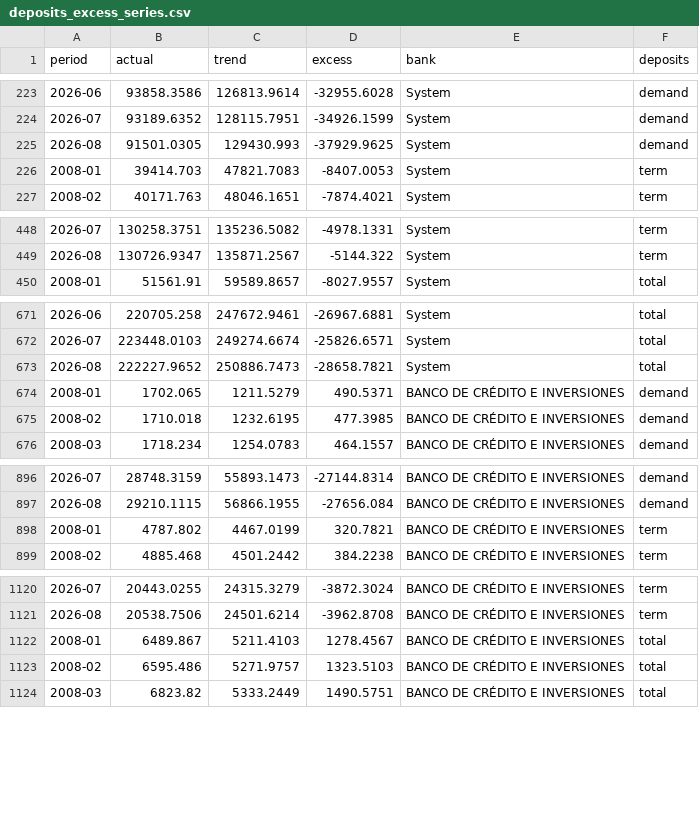
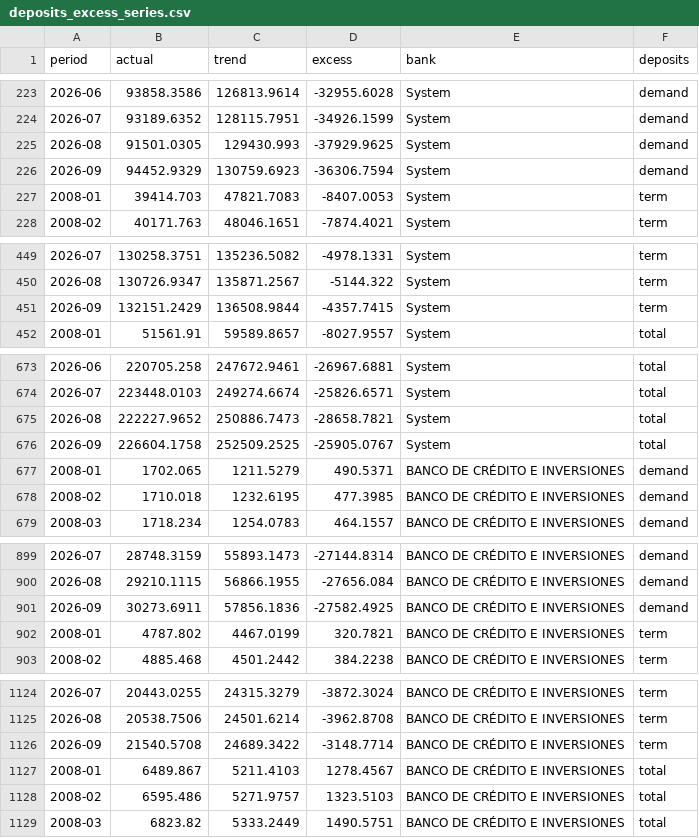
Before and after one commit to IgnacioMendozaRojas/chile-bank-liquidity, a CSV file: data/processed/deposits_excess_series.csv, drawn as a sheet; only a part is shown, gaps mark what is left out; the diff covers the shown part only.

```diff
--- a/data/processed/deposits_excess_series.csv
+++ b/data/processed/deposits_excess_series.csv
@@ -225,2 +225,3 @@ period,actual,trend,excess,bank,deposits
 2026-08,91501.0305,129430.993,-37929.9625,System,demand
+2026-09,94452.9329,130759.6923,-36306.7594,System,demand
 2008-01,39414.703,47821.7083,-8407.0053,System,term
@@ -449,2 +450,3 @@ period,actual,trend,excess,bank,deposits
 2026-08,130726.9347,135871.2567,-5144.322,System,term
+2026-09,132151.2429,136508.9844,-4357.7415,System,term
 2008-01,51561.91,59589.8657,-8027.9557,System,total
@@ -673,2 +675,3 @@ period,actual,trend,excess,bank,deposits
 2026-08,222227.9652,250886.7473,-28658.7821,System,total
+2026-09,226604.1758,252509.2525,-25905.0767,System,total
 2008-01,1702.065,1211.5279,490.5371,BANCO DE CRÉDITO E INVERSIONES,demand
@@ -897,2 +900,3 @@ period,actual,trend,excess,bank,deposits
 2026-08,29210.1115,56866.1955,-27656.084,BANCO DE CRÉDITO E INVERSIONES,demand
+2026-09,30273.6911,57856.1836,-27582.4925,BANCO DE CRÉDITO E INVERSIONES,demand
 2008-01,4787.802,4467.0199,320.7821,BANCO DE CRÉDITO E INVERSIONES,term
@@ -1121,2 +1125,3 @@ period,actual,trend,excess,bank,deposits
 2026-08,20538.7506,24501.6214,-3962.8708,BANCO DE CRÉDITO E INVERSIONES,term
+2026-09,21540.5708,24689.3422,-3148.7714,BANCO DE CRÉDITO E INVERSIONES,term
 2008-01,6489.867,5211.4103,1278.4567,BANCO DE CRÉDITO E INVERSIONES,total
```
Also changed, not shown: 28 added rows elsewhere in this file, data/processed/cost_betas.csv, data/processed/cost_series.csv, 24 other files.
